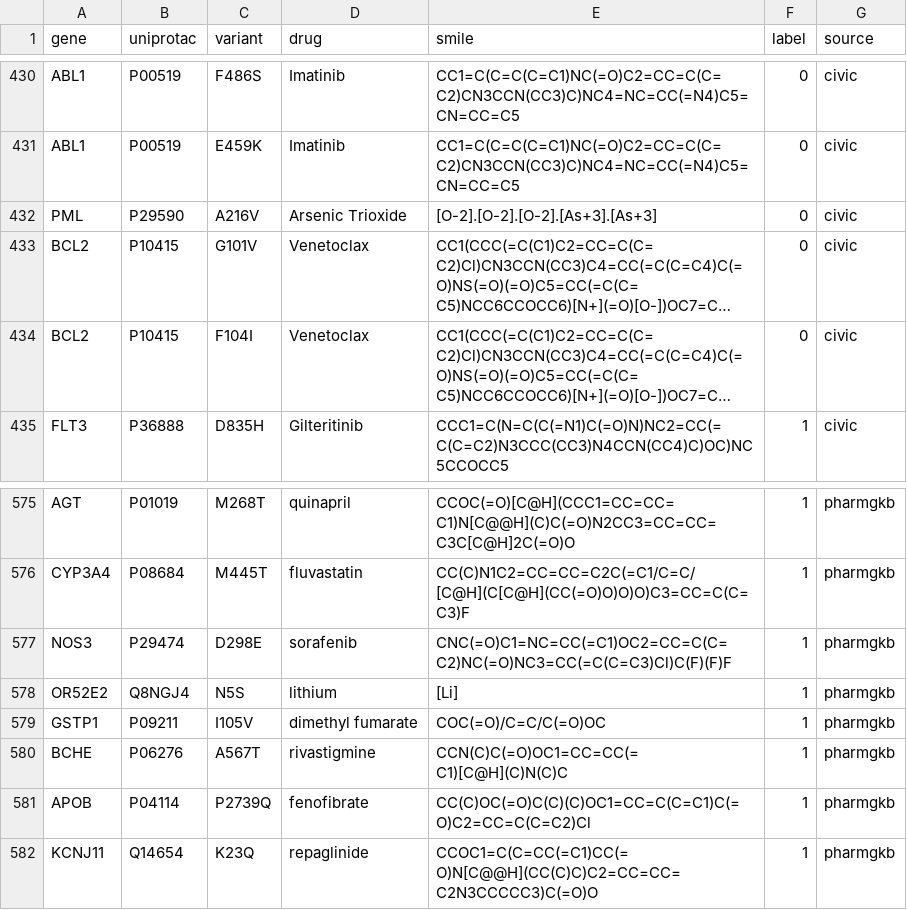
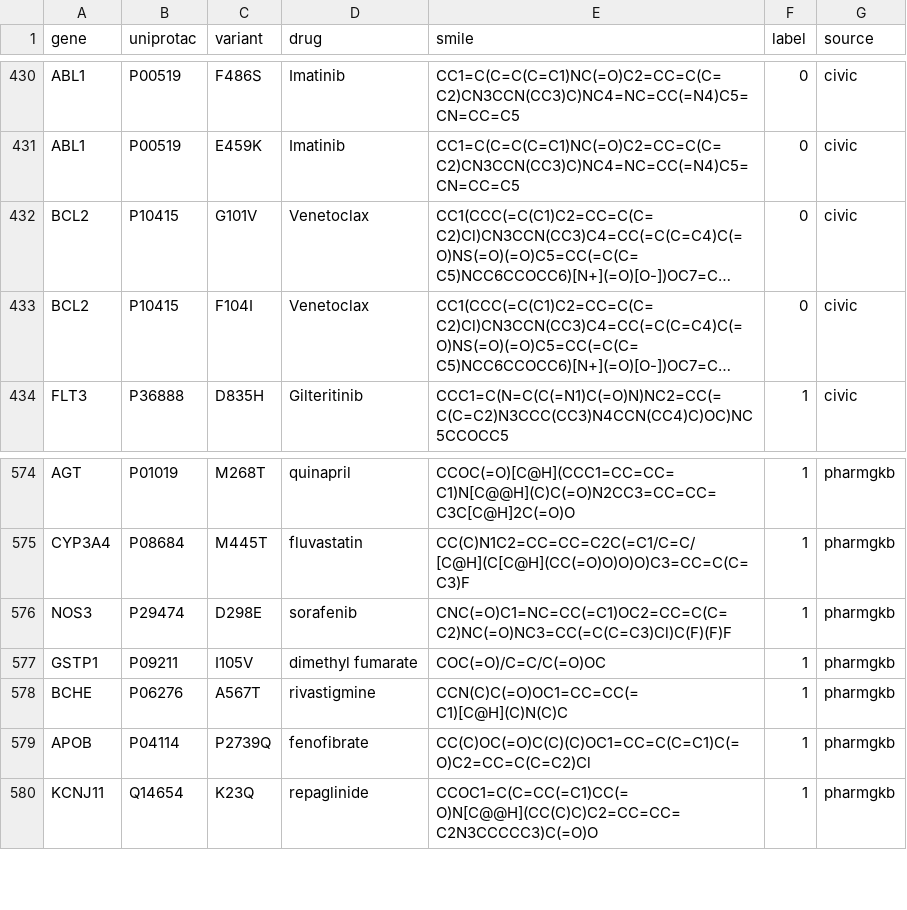
Before and after one commit to Liuzhe30/Emden, a CSV file: datasets/merged_evidence.csv, drawn as a sheet; only a part is shown, gaps mark what is left out; long unchanged cells end in …; the diff names each change by its address in the sheet, - before the commit and + after, or states it on an @@ line.

```diff
--- a/datasets/merged_evidence.csv
+++ b/datasets/merged_evidence.csv
-row 432: PML | P29590 | A216V | Arsenic Trioxide | [O-2].[O-2].[O-2].[As+3].[As+3] | 0 | civic
-row 578: OR52E2 | Q8NGJ4 | N5S | lithium | [Li] | 1 | pharmgkb
```
Also changed, not shown: 2 other files.
